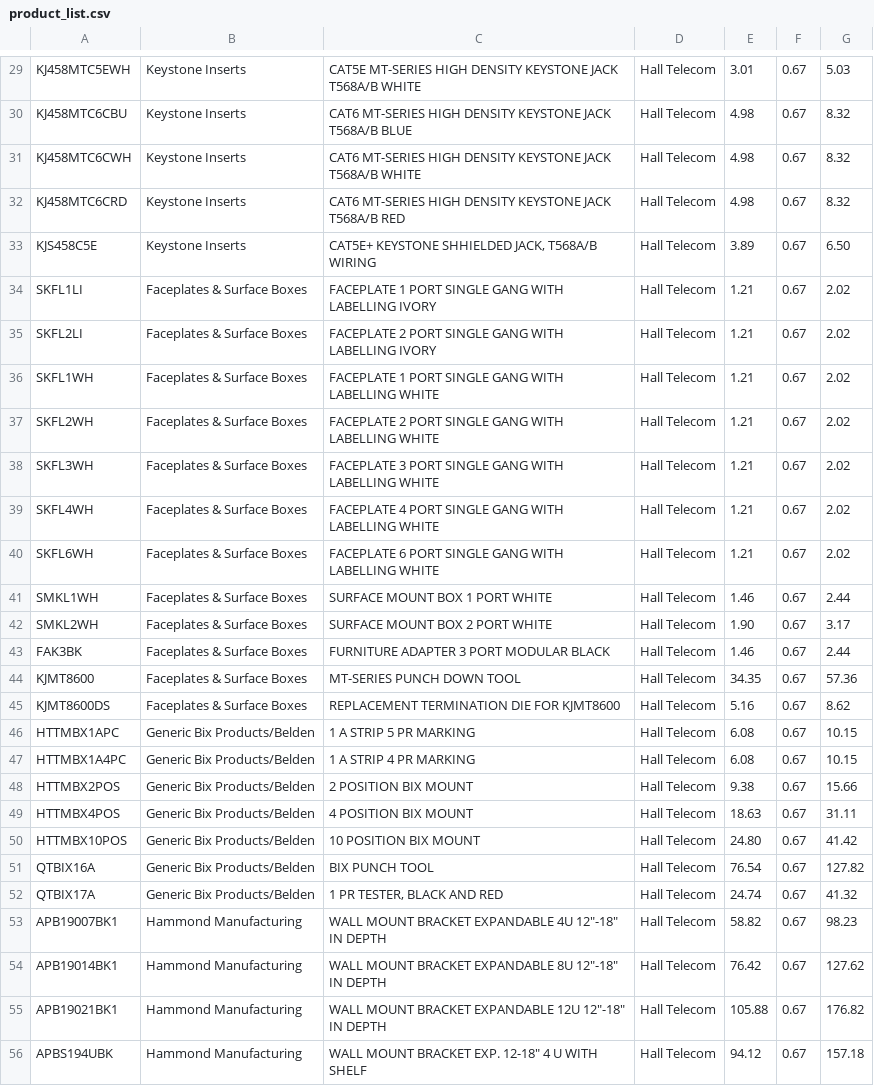
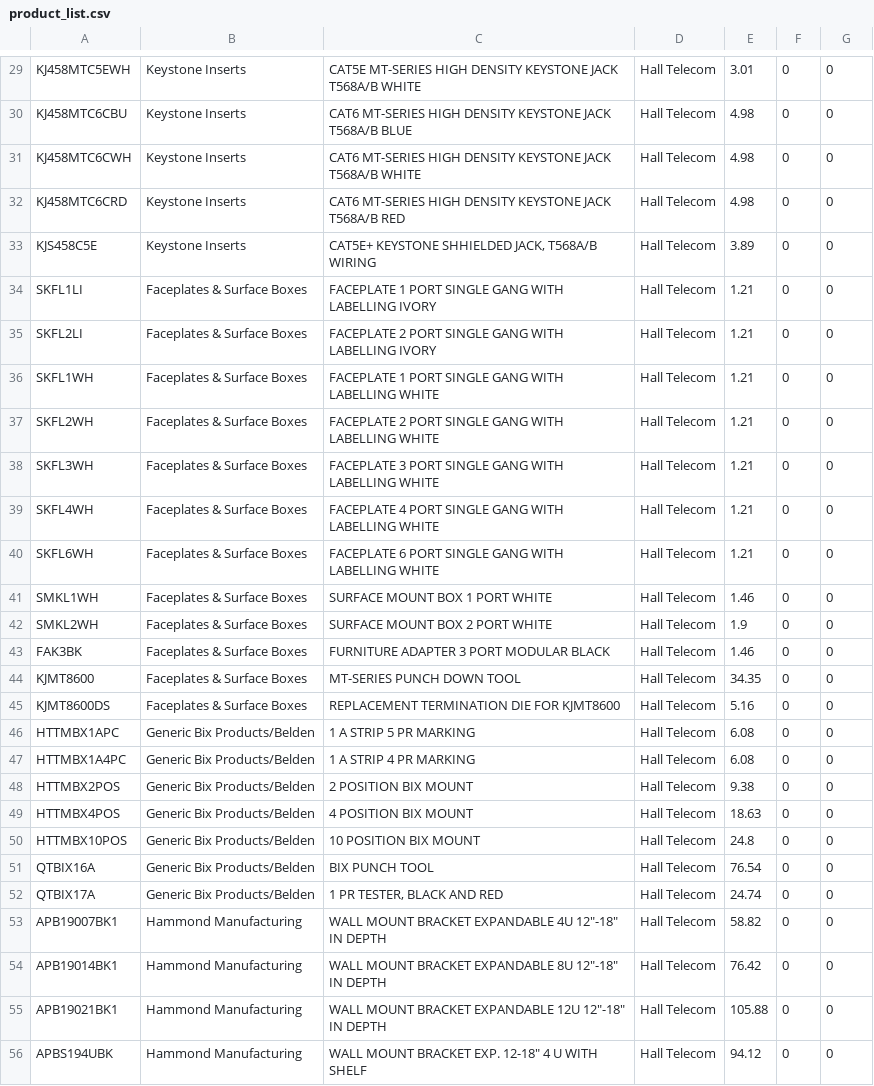
Before and after one commit to JacobKosterman/CableIT, a CSV file: app/src/main/res/raw/product_list.csv, drawn as a sheet; only a part is shown, gaps mark what is left out; the diff covers the shown part only; the diff names each change by its address in the sheet, - before the commit and + after, or states it on an @@ line.

```diff
--- a/app/src/main/res/raw/product_list.csv
+++ b/app/src/main/res/raw/product_list.csv
-F29:F56: 0.67
+F29:F56: 0
-G29: 5.03
+G29: 0
-G30:G32: 8.32
+G30:G32: 0
-G33: 6.50
+G33: 0
-G34:G40: 2.02
+G34:G40: 0
-G41: 2.44
+G41: 0
-E42: 1.90
+E42: 1.9
-G42: 3.17
+G42: 0
-G43: 2.44
+G43: 0
-G44: 57.36
+G44: 0
-G45: 8.62
+G45: 0
-G46:G47: 10.15
+G46:G47: 0
-G48: 15.66
+G48: 0
-G49: 31.11
+G49: 0
-E50: 24.80
+E50: 24.8
-G50: 41.42
+G50: 0
-G51: 127.82
+G51: 0
-G52: 41.32
+G52: 0
-G53: 98.23
+G53: 0
-G54: 127.62
+G54: 0
-G55: 176.82
+G55: 0
-G56: 157.18
+G56: 0
```
Also changed, not shown: 104 edited cells elsewhere in this file, 27 other files.
